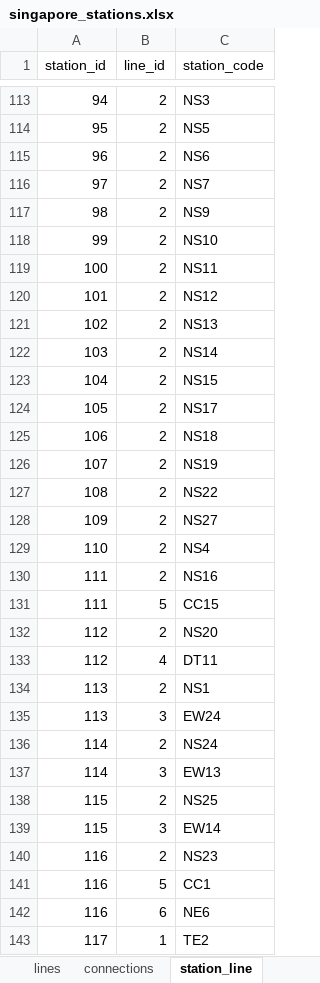
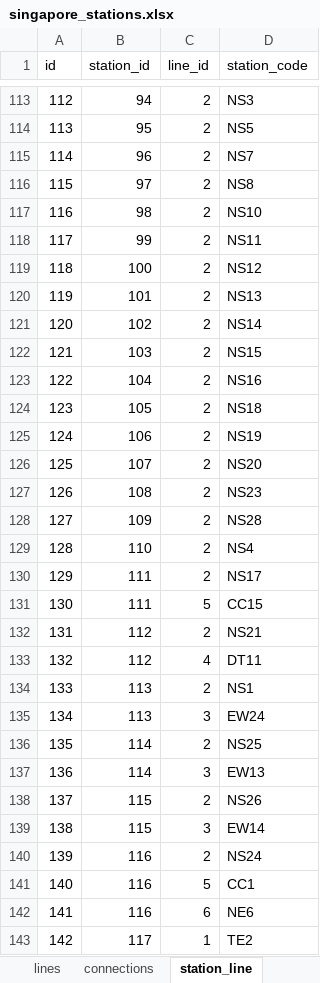
Before and after one commit to AlSkylark/MRT-Network-COMP-1938, an Excel workbook: singapore_stations.xlsx, sheet station_line, drawn as a sheet; only a part is shown, gaps mark what is left out; values as stored, in another font and other column widths than the file's, no borders; table styles not drawn; removed rows and columns are numbered as before the commit, all else as after; the diff covers the shown part only; the diff names each change by its address in the sheet, - before the commit and + after, or states it on an @@ line.

```diff
--- a/singapore_stations.xlsx (sheet station_line)
+++ b/singapore_stations.xlsx (sheet station_line)
+column A (id), rows 113-115: 112 | 113 | 114; rows 117-122: 116 | 117 | 118 | 119 | 120 | 121; rows 124-125: 123 | 124; rows 127-143: 126 | 127 | 128 | 129 | 130 | 131 | 132 | 133 | 134 | 135 | 136 | 137 | 138 | 139 | 140 | 141 | 142
-row 115: 96 | 2 | NS6
-B115 (station_id): 97
+B115 (station_id): 96
-row 117: 98 | 2 | NS9
+row 116: 115 | 97 | 2 | NS8
-B117 (station_id): 99
+B117 (station_id): 98
-B118 (station_id): 100
+B118 (station_id): 99
-B119 (station_id): 101
+B119 (station_id): 100
-B120 (station_id): 102
+B120 (station_id): 101
-B121 (station_id): 103
+B121 (station_id): 102
-B122 (station_id): 104
+B122 (station_id): 103
-row 124: 105 | 2 | NS17
+row 123: 122 | 104 | 2 | NS16
-B124 (station_id): 106
+B124 (station_id): 105
-B125 (station_id): 107
+B125 (station_id): 106
+row 126: 125 | 107 | 2 | NS20
-D127 (station_code): NS22
+D127 (station_code): NS23
-D128 (station_code): NS27
+D128 (station_code): NS28
-D130 (station_code): NS16
+D130 (station_code): NS17
-D132 (station_code): NS20
+D132 (station_code): NS21
-D136 (station_code): NS24
+D136 (station_code): NS25
-D138 (station_code): NS25
+D138 (station_code): NS26
-D140 (station_code): NS23
+D140 (station_code): NS24
```
Also changed, not shown: 8 added rows, 7 removed rows and 31 edited cells elsewhere in this sheet, sheet stations, sheet connections, other sheet tabs, 6 other files.
